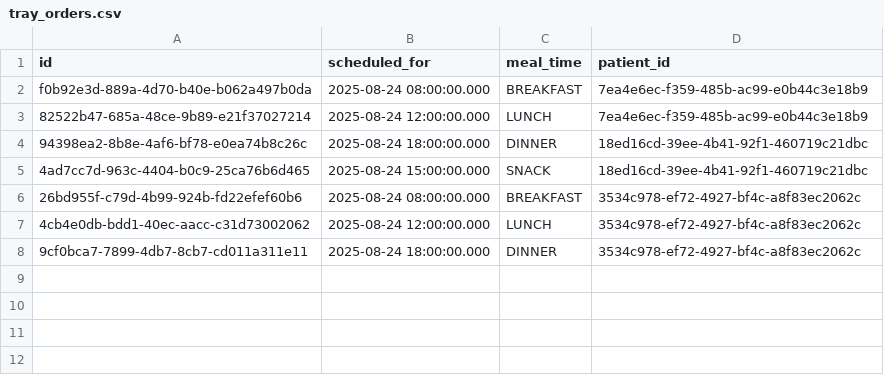
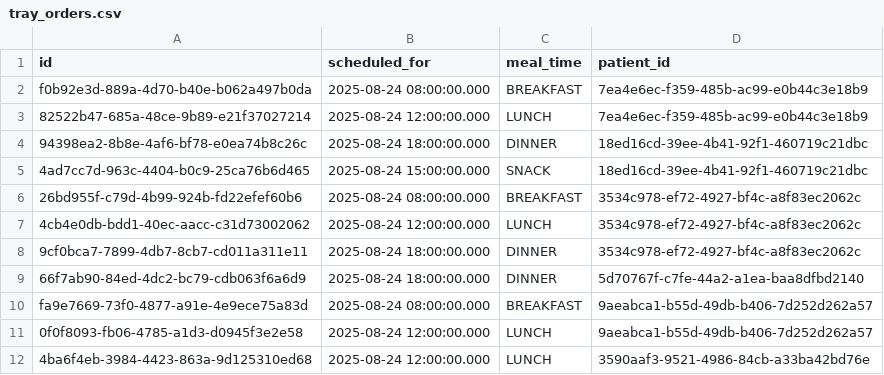
Before and after one commit to tjeastmond/banquethealth, a CSV file: prisma/seed/rawData/tray_orders.csv, drawn as a sheet; the diff names each change by its address in the sheet, - before the commit and + after, or states it on an @@ line.

```diff
--- a/prisma/seed/rawData/tray_orders.csv
+++ b/prisma/seed/rawData/tray_orders.csv
+row 9: 66f7ab90-84ed-4dc2-bc79-cdb063f6a6d9 | 2025-08-24 18:00:00.000 | DINNER | 5d70767f-c7fe-44a2-a1ea-baa8dfbd2140
+row 10: fa9e7669-73f0-4877-a91e-4e9ece75a83d | 2025-08-24 08:00:00.000 | BREAKFAST | 9aeabca1-b55d-49db-b406-7d252d262a57
+row 11: 0f0f8093-fb06-4785-a1d3-d0945f3e2e58 | 2025-08-24 12:00:00.000 | LUNCH | 9aeabca1-b55d-49db-b406-7d252d262a57
+row 12: 4ba6f4eb-3984-4423-863a-9d125310ed68 | 2025-08-24 12:00:00.000 | LUNCH | 3590aaf3-9521-4986-84cb-a33ba42bd76e
```
Also changed, not shown: prisma/seed/rawData/diet_orders.csv, prisma/seed/rawData/patient_diet_orders.csv, 2 other files.
